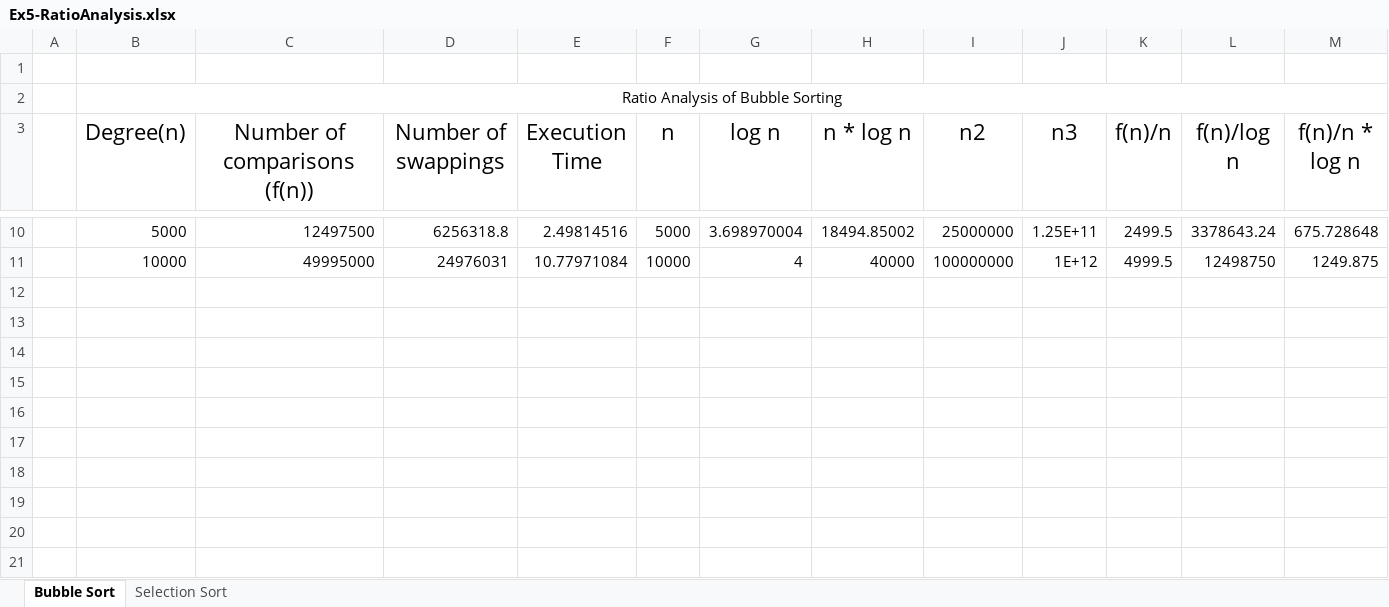
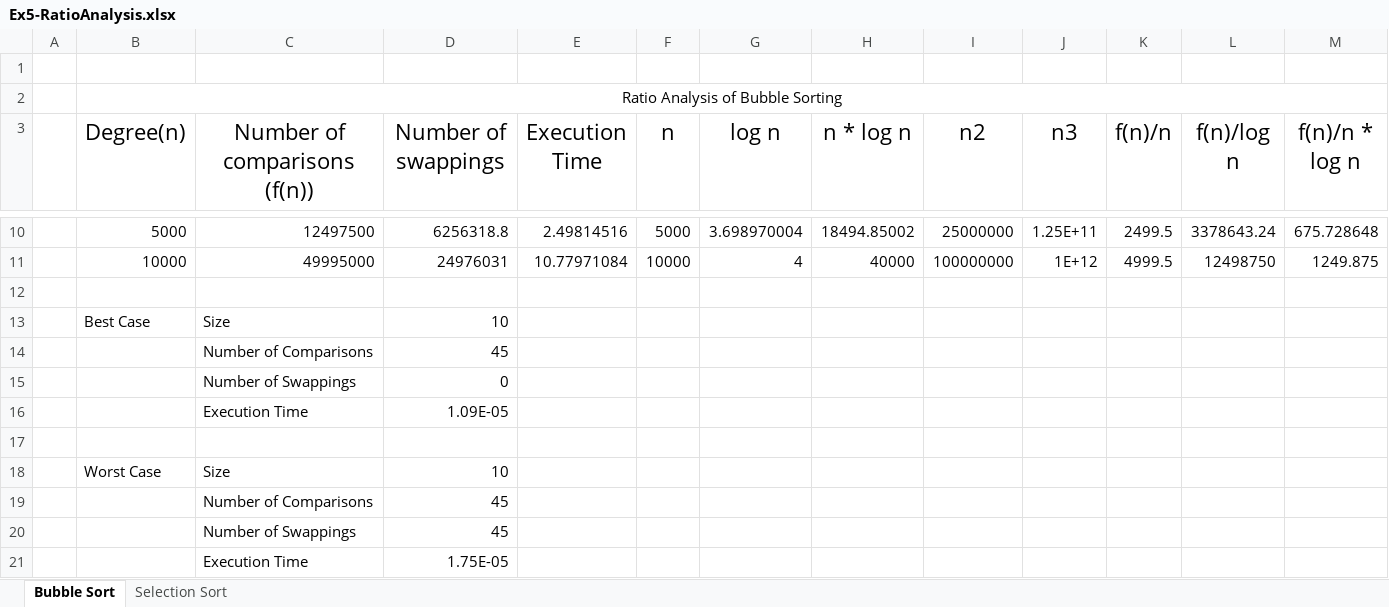
Before and after one commit to praneshkumar-12/DSALab, an Excel workbook: Ex5/Ex5-RatioAnalysis.xlsx, sheet Bubble Sort, drawn as a sheet; only a part is shown, gaps mark what is left out; values as stored, in another font and other column widths than the file's, no borders; rows hold the shown columns only; the diff names each change by its address in the sheet, - before the commit and + after, or states it on an @@ line.

Commit message:
Added best and worst cases in ratio analysis

```diff
--- a/Ex5/Ex5-RatioAnalysis.xlsx (sheet Bubble Sort)
+++ b/Ex5/Ex5-RatioAnalysis.xlsx (sheet Bubble Sort)
+row 12: (empty)
+row 13:  | Best Case | Size | 10
+row 14:  |  | Number of Comparisons | 45
+row 15:  |  | Number of Swappings | 0
+row 16:  |  | Execution Time | 1.09E-05
+row 17: (empty)
+row 18:  | Worst Case | Size | 10
+row 19:  |  | Number of Comparisons | 45
+row 20:  |  | Number of Swappings | 45
+row 21:  |  | Execution Time | 1.75E-05
```
Also changed, not shown: sheet Selection Sort.
